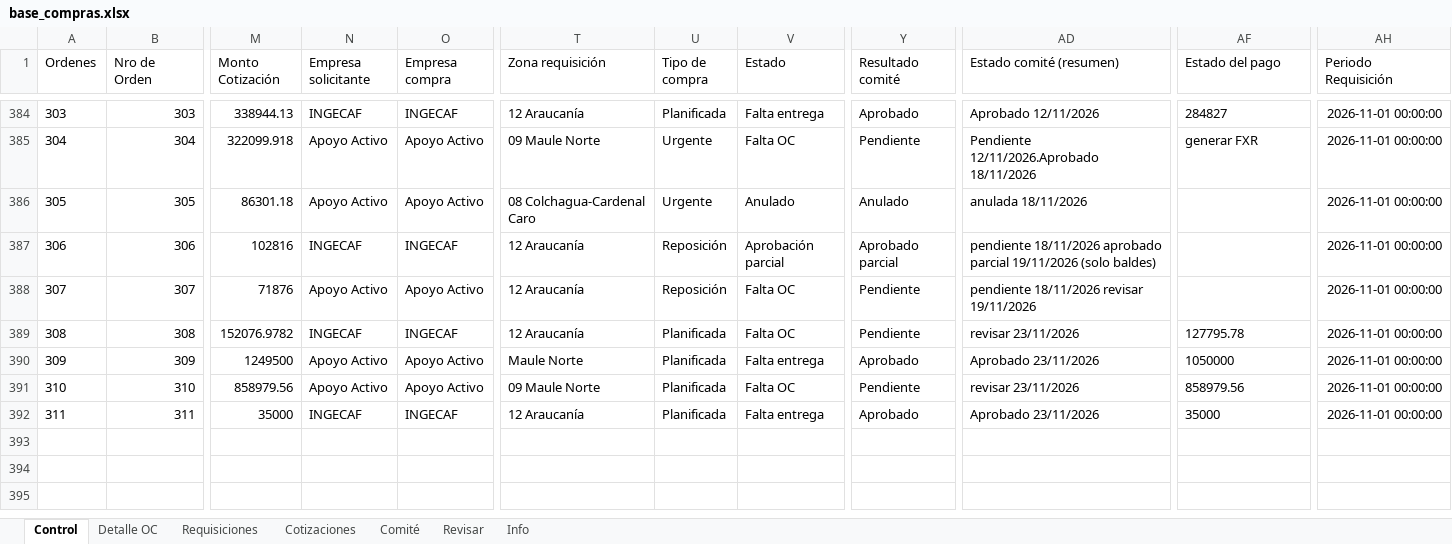
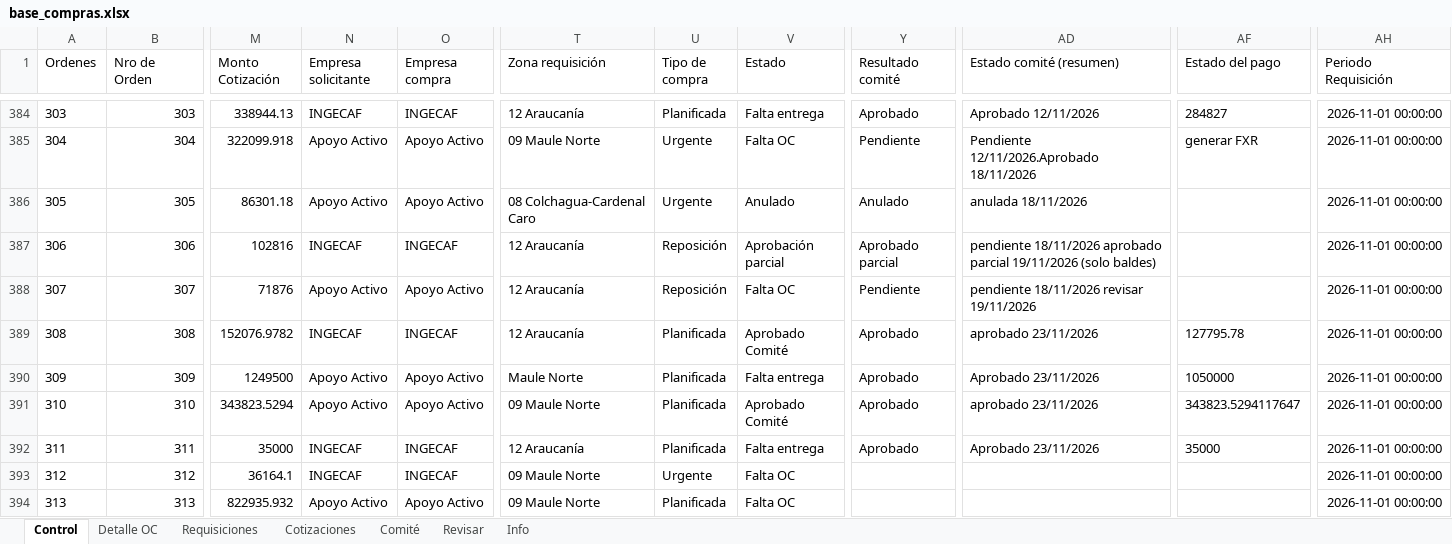
Before and after one commit to RodrigoCay/RequiAA, an Excel workbook: base_compras.xlsx, sheet Control, drawn as a sheet; only a part is shown, gaps mark what is left out; values as stored, in another font and other column widths than the file's, no borders; rows hold the shown columns only; the diff covers the shown part only; the diff names each change by its address in the sheet, - before the commit and + after, or states it on an @@ line.

```diff
--- a/base_compras.xlsx (sheet Control)
+++ b/base_compras.xlsx (sheet Control)
-V389 (Estado): Falta OC
+V389 (Estado): Aprobado Comité
-Y389 (Resultado comité): Pendiente
+Y389 (Resultado comité): Aprobado
-AD389 (Estado comité (resumen)): revisar 23/11/2026
+AD389 (Estado comité (resumen)): aprobado 23/11/2026
-M391 (Monto Cotización): 858979.56
+M391 (Monto Cotización): 343823.5294
-V391 (Estado): Falta OC
+V391 (Estado): Aprobado Comité
-Y391 (Resultado comité): Pendiente
+Y391 (Resultado comité): Aprobado
-AD391 (Estado comité (resumen)): revisar 23/11/2026
+AD391 (Estado comité (resumen)): aprobado 23/11/2026
-AF391 (Estado del pago): 858979.56
+AF391 (Estado del pago): 343823.5294117647
+row 393: 312 | 312 | 36164.1 | INGECAF | INGECAF | 09 Maule Norte | Urgente | Falta OC |  |  |  | 2026-11-01 00:00:00
+row 394: 313 | 313 | 822935.932 | Apoyo Activo | Apoyo Activo | 09 Maule Norte | Planificada | Falta OC |  |  |  | 2026-11-01 00:00:00
```
Also changed, not shown: 5 added rows and 41 edited cells elsewhere in this sheet, sheet Cotizaciones, sheet Requisiciones, sheet Revisar, sheet Info, sheet Detalle OC, sheet Comité.
